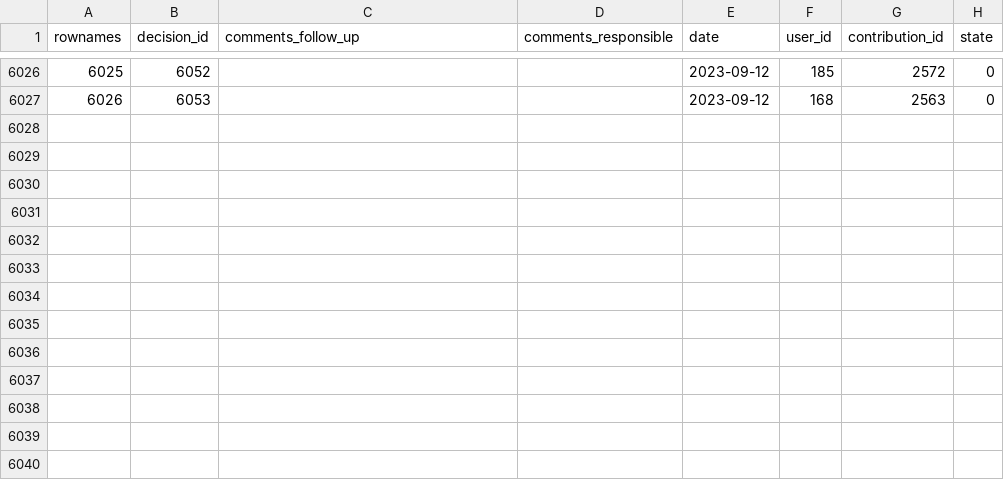
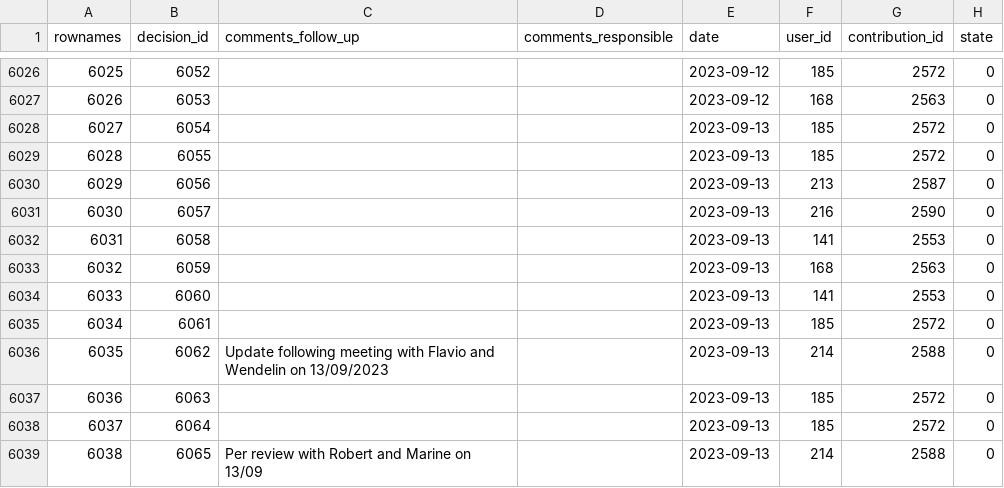
Before and after one commit to s-balandine/typology-dump, a CSV file: data/decisions.csv, drawn as a sheet; only a part is shown, gaps mark what is left out.

```diff
--- a/data/decisions.csv
+++ b/data/decisions.csv
@@ -6027 +6027,13 @@ rownames,decision_id,comments_follow_up,comments_responsible,date,user_id,contri
 6026,6053,"","",2023-09-12 ,168,2563,0
+6027,6054,"","",2023-09-13 ,185,2572,0
+6028,6055,"","",2023-09-13 ,185,2572,0
+6029,6056,"","",2023-09-13 ,213,2587,0
+6030,6057,"","",2023-09-13 ,216,2590,0
+6031,6058,"","",2023-09-13 ,141,2553,0
+6032,6059,"","",2023-09-13 ,168,2563,0
+6033,6060,"","",2023-09-13 ,141,2553,0
+6034,6061,"","",2023-09-13 ,185,2572,0
+6035,6062,Update following meeting with Flavio and Wendelin on 13/09/2023,"",2023-09-13 ,214,2588,0
+6036,6063,"","",2023-09-13 ,185,2572,0
+6037,6064,"","",2023-09-13 ,185,2572,0
+6038,6065,Per review with Robert and Marine on 13/09,"",2023-09-13 ,214,2588,0
```
Also changed, not shown: data/axe1_analytical_section_permissions.csv, data/axe1_analytical_sections.csv, 16 other files.
